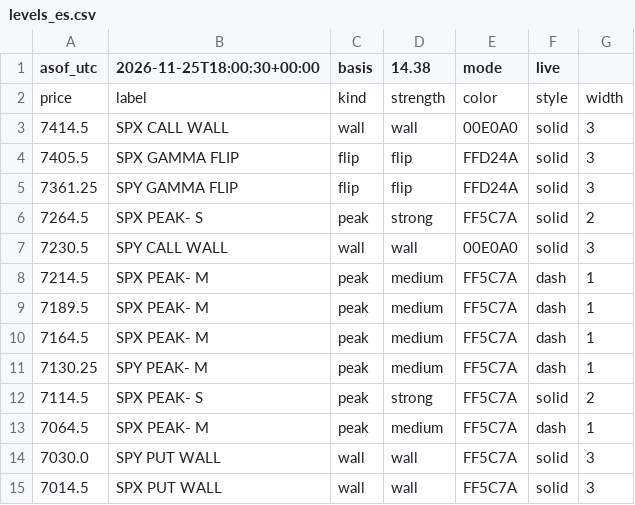
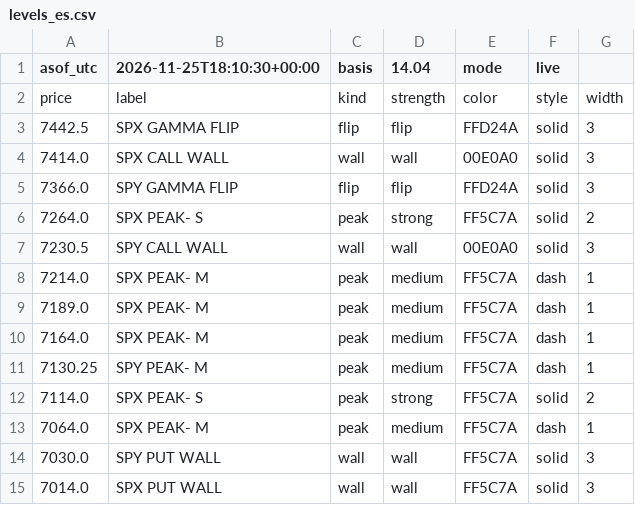
Before and after one commit to mshb4466/mirsad, a CSV file: gamma/levels_es.csv, drawn as a sheet.

```diff
--- a/gamma/levels_es.csv
+++ b/gamma/levels_es.csv
@@ -1,15 +1,15 @@
-asof_utc,2026-11-25T18:00:30+00:00,basis,14.38,mode,live
+asof_utc,2026-11-25T18:10:30+00:00,basis,14.04,mode,live
 price,label,kind,strength,color,style,width
-7414.5,SPX CALL WALL,wall,wall,00E0A0,solid,3
-7405.5,SPX GAMMA FLIP,flip,flip,FFD24A,solid,3
-7361.25,SPY GAMMA FLIP,flip,flip,FFD24A,solid,3
-7264.5,SPX PEAK- S,peak,strong,FF5C7A,solid,2
+7442.5,SPX GAMMA FLIP,flip,flip,FFD24A,solid,3
+7414.0,SPX CALL WALL,wall,wall,00E0A0,solid,3
+7366.0,SPY GAMMA FLIP,flip,flip,FFD24A,solid,3
+7264.0,SPX PEAK- S,peak,strong,FF5C7A,solid,2
 7230.5,SPY CALL WALL,wall,wall,00E0A0,solid,3
-7214.5,SPX PEAK- M,peak,medium,FF5C7A,dash,1
-7189.5,SPX PEAK- M,peak,medium,FF5C7A,dash,1
-7164.5,SPX PEAK- M,peak,medium,FF5C7A,dash,1
+7214.0,SPX PEAK- M,peak,medium,FF5C7A,dash,1
+7189.0,SPX PEAK- M,peak,medium,FF5C7A,dash,1
+7164.0,SPX PEAK- M,peak,medium,FF5C7A,dash,1
 7130.25,SPY PEAK- M,peak,medium,FF5C7A,dash,1
-7114.5,SPX PEAK- S,peak,strong,FF5C7A,solid,2
-7064.5,SPX PEAK- M,peak,medium,FF5C7A,dash,1
+7114.0,SPX PEAK- S,peak,strong,FF5C7A,solid,2
+7064.0,SPX PEAK- M,peak,medium,FF5C7A,dash,1
 7030.0,SPY PUT WALL,wall,wall,FF5C7A,solid,3
-7014.5,SPX PUT WALL,wall,wall,FF5C7A,solid,3
+7014.0,SPX PUT WALL,wall,wall,FF5C7A,solid,3
```
Also changed, not shown: 4 other files.
